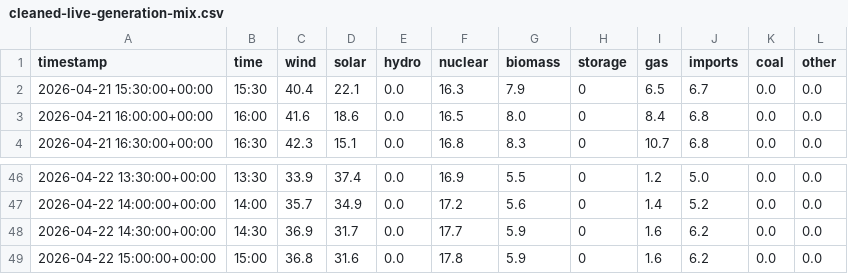
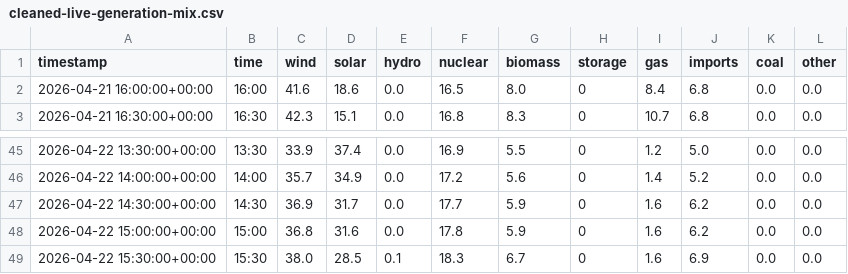
Before and after one commit to olliebranston/the-new-current-site, a CSV file: data/cleaned-live-generation-mix.csv, drawn as a sheet; only a part is shown, gaps mark what is left out; removed rows and columns are numbered as before the commit, all else as after; the diff names each change by its address in the sheet, - before the commit and + after, or states it on an @@ line.

```diff
--- a/data/cleaned-live-generation-mix.csv
+++ b/data/cleaned-live-generation-mix.csv
-row 2: 2026-04-21 15:30:00+00:00 | 15:30 | 40.4 | 22.1 | 0.0 | 16.3 | 7.9 | 0 | 6.5 | 6.7 | 0.0 | 0.0
+row 49: 2026-04-22 15:30:00+00:00 | 15:30 | 38.0 | 28.5 | 0.1 | 18.3 | 6.7 | 0 | 1.6 | 6.9 | 0.0 | 0.0
```
Also changed, not shown: data/cleaned-live-power-price.csv, data/live-generation-mix.csv, 3 other files.
